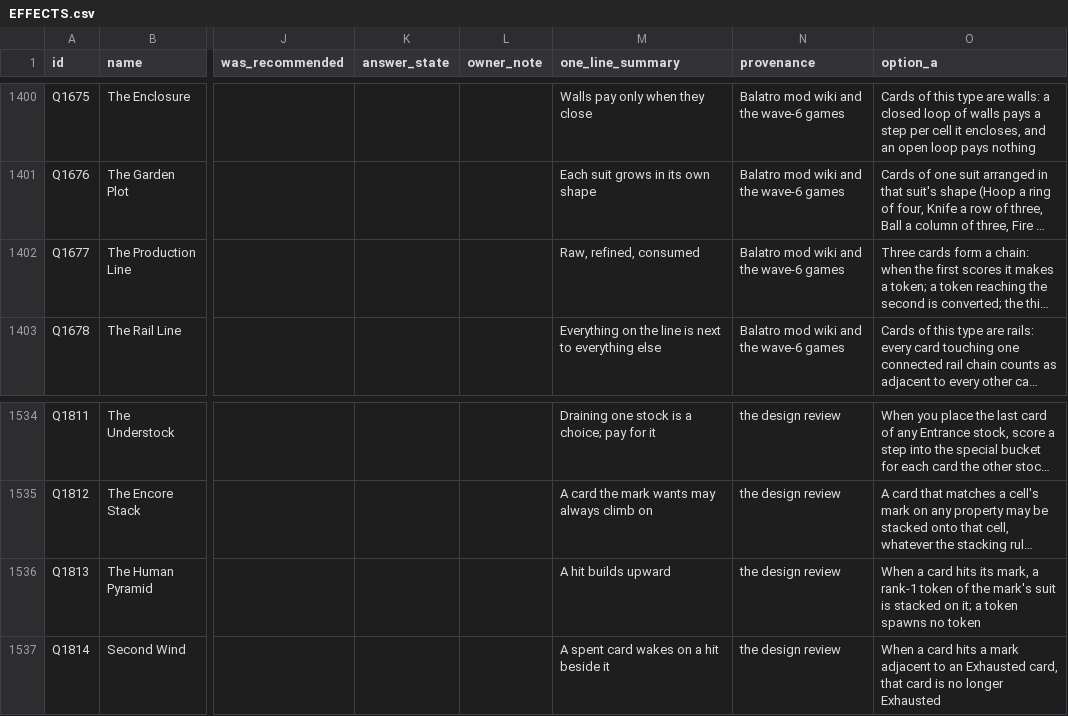
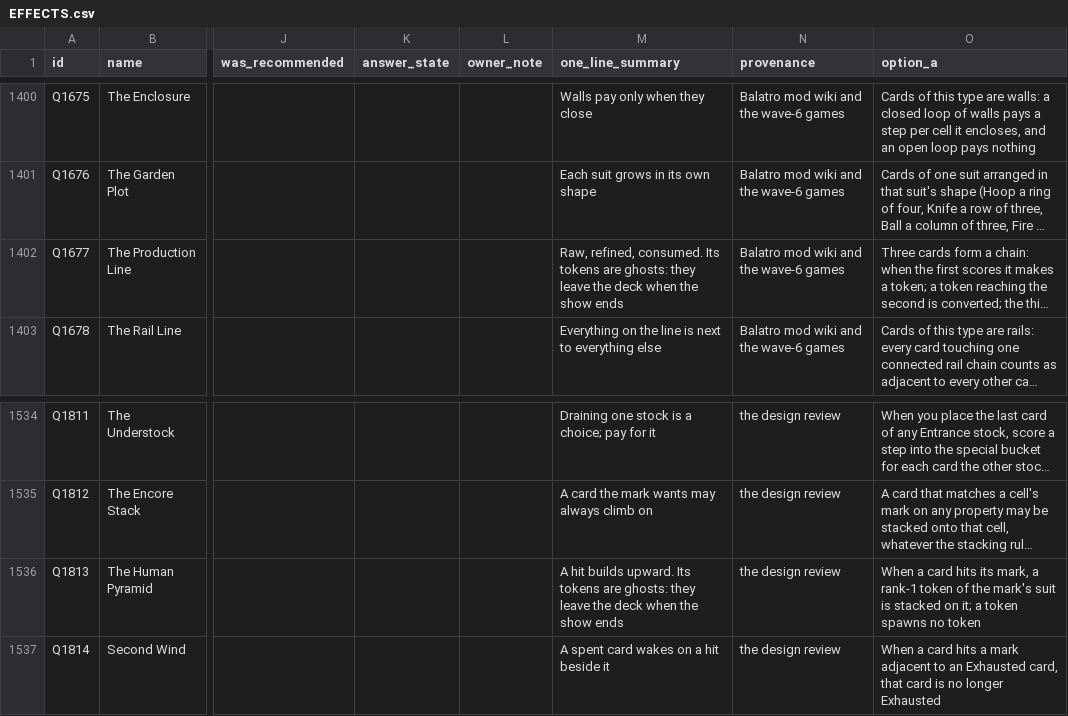
Before and after one commit to ucsdRgross/gamedev, a CSV file: solatro/design/effect-review/EFFECTS.csv, drawn as a sheet; only a part is shown, gaps mark what is left out; long unchanged cells end in …; the diff covers the shown part only; the diff names each change by its address in the sheet, - before the commit and + after, or states it on an @@ line.

```diff
--- a/solatro/design/effect-review/EFFECTS.csv
+++ b/solatro/design/effect-review/EFFECTS.csv
-M1402 (one_line_summary): Raw, refined, consumed
+M1402 (one_line_summary): Raw, refined, consumed. Its tokens are ghosts: they leave the deck when the show ends
-M1536 (one_line_summary): …hit builds upward
+M1536 (one_line_summary): …hit builds upward. Its tokens are ghosts: they leave the deck when the show ends
```
Also changed, not shown: 16 edited cells elsewhere in this file.
